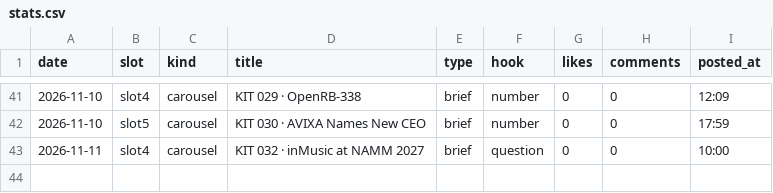
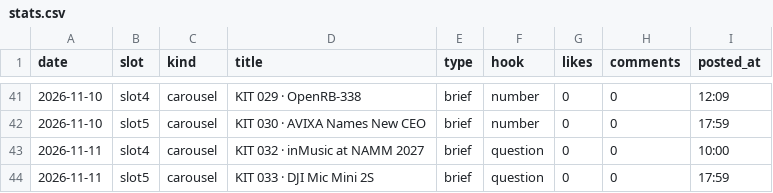
Before and after one commit to wonjoolee/mukit-media, a CSV file: pipeline/stats.csv, drawn as a sheet; only a part is shown, gaps mark what is left out; the diff names each change by its address in the sheet, - before the commit and + after, or states it on an @@ line.

Commit message:
posted 2026-11-11-1801

```diff
--- a/pipeline/stats.csv
+++ b/pipeline/stats.csv
+row 44: 2026-11-11 | slot5 | carousel | KIT 033 · DJI Mic Mini 2S | brief | question | 0 | 0 | 17:59
```
Also changed, not shown: 1 other file.
